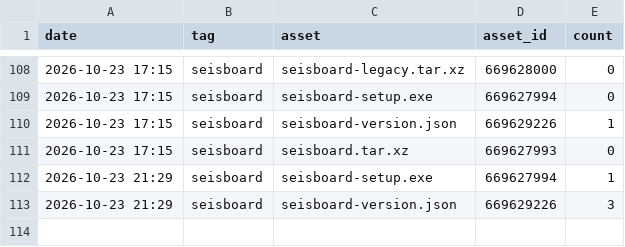
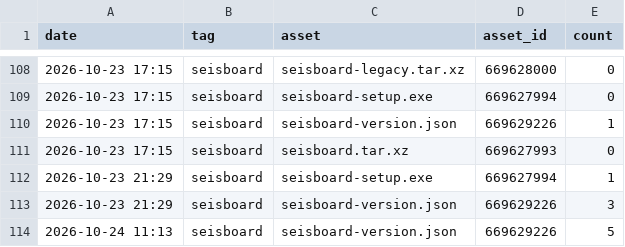
Before and after one commit to daniscoder/daniscoder.github.io, a CSV file: stats/downloads.csv, drawn as a sheet; only a part is shown, gaps mark what is left out.

```diff
--- a/stats/downloads.csv
+++ b/stats/downloads.csv
@@ -113 +113,2 @@ date,tag,asset,asset_id,count
 2026-10-23 21:29,seisboard,seisboard-version.json,669629226,3
+2026-10-24 11:13,seisboard,seisboard-version.json,669629226,5
```
